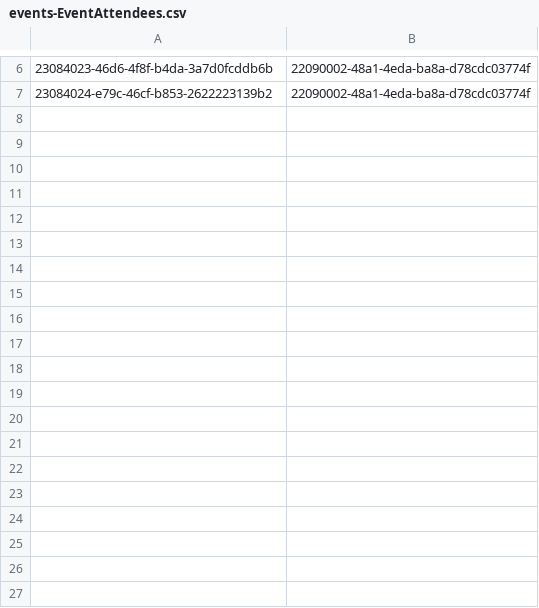
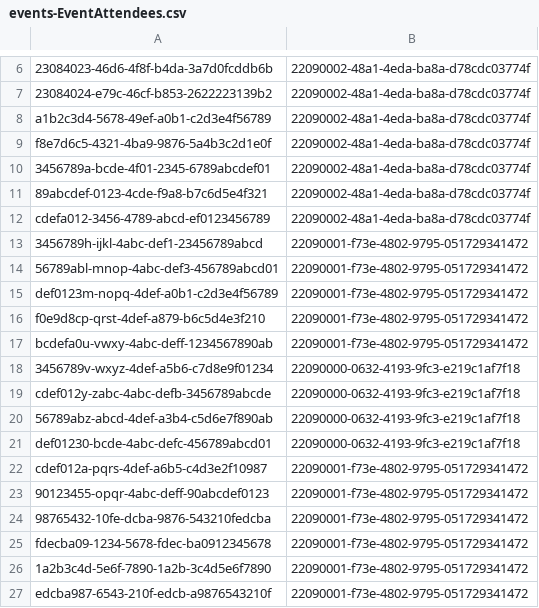
Before and after one commit to Proallone/voca, a CSV file: db/data/events-EventAttendees.csv, drawn as a sheet; only a part is shown, gaps mark what is left out; the diff covers the shown part only; the diff names each change by its address in the sheet, - before the commit and + after, or states it on an @@ line.

```diff
--- a/db/data/events-EventAttendees.csv
+++ b/db/data/events-EventAttendees.csv
+row 8: a1b2c3d4-5678-49ef-a0b1-c2d3e4f56789 | 22090002-48a1-4eda-ba8a-d78cdc03774f
+row 9: f8e7d6c5-4321-4ba9-9876-5a4b3c2d1e0f | 22090002-48a1-4eda-ba8a-d78cdc03774f
+row 10: 3456789a-bcde-4f01-2345-6789abcdef01 | 22090002-48a1-4eda-ba8a-d78cdc03774f
+row 11: 89abcdef-0123-4cde-f9a8-b7c6d5e4f321 | 22090002-48a1-4eda-ba8a-d78cdc03774f
+row 12: cdefa012-3456-4789-abcd-ef0123456789 | 22090002-48a1-4eda-ba8a-d78cdc03774f
+row 13: 3456789h-ijkl-4abc-def1-23456789abcd | 22090001-f73e-4802-9795-051729341472
+row 14: 56789abl-mnop-4abc-def3-456789abcd01 | 22090001-f73e-4802-9795-051729341472
+row 15: def0123m-nopq-4def-a0b1-c2d3e4f56789 | 22090001-f73e-4802-9795-051729341472
+row 16: f0e9d8cp-qrst-4def-a879-b6c5d4e3f210 | 22090001-f73e-4802-9795-051729341472
+row 17: bcdefa0u-vwxy-4abc-deff-1234567890ab | 22090001-f73e-4802-9795-051729341472
+row 18: 3456789v-wxyz-4def-a5b6-c7d8e9f01234 | 22090000-0632-4193-9fc3-e219c1af7f18
+row 19: cdef012y-zabc-4abc-defb-3456789abcde | 22090000-0632-4193-9fc3-e219c1af7f18
+row 20: 56789abz-abcd-4def-a3b4-c5d6e7f890ab | 22090000-0632-4193-9fc3-e219c1af7f18
+row 21: def01230-bcde-4abc-defc-456789abcd01 | 22090000-0632-4193-9fc3-e219c1af7f18
+row 22: cdef012a-pqrs-4def-a6b5-c4d3e2f10987 | 22090001-f73e-4802-9795-051729341472
+row 23: 90123455-opqr-4abc-deff-90abcdef0123 | 22090001-f73e-4802-9795-051729341472
+row 24: 98765432-10fe-dcba-9876-543210fedcba | 22090001-f73e-4802-9795-051729341472
+row 25: fdecba09-1234-5678-fdec-ba0912345678 | 22090001-f73e-4802-9795-051729341472
+row 26: 1a2b3c4d-5e6f-7890-1a2b-3c4d5e6f7890 | 22090001-f73e-4802-9795-051729341472
+row 27: edcba987-6543-210f-edcb-a9876543210f | 22090001-f73e-4802-9795-051729341472
```
Also changed, not shown: 18 added rows elsewhere in this file, db/data/events-Users.csv, 9 other files.
